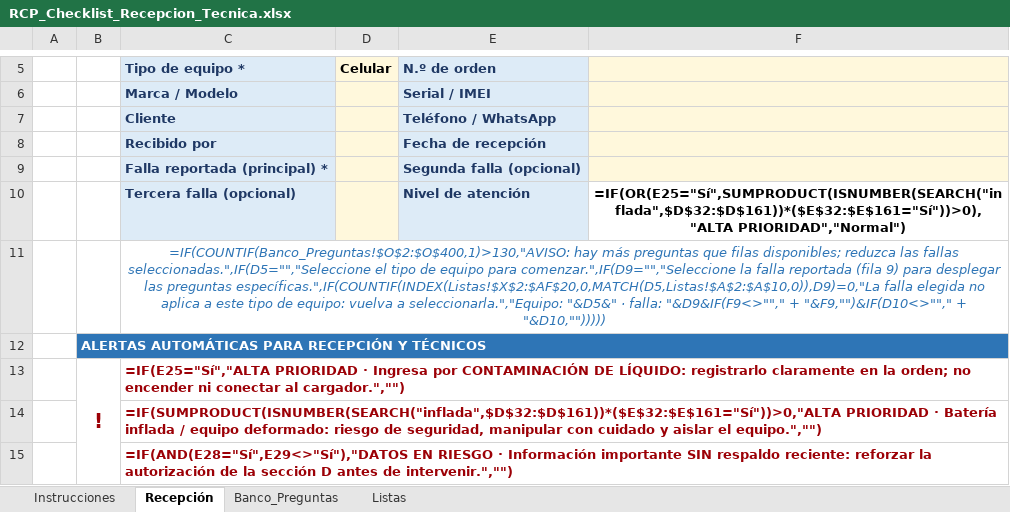
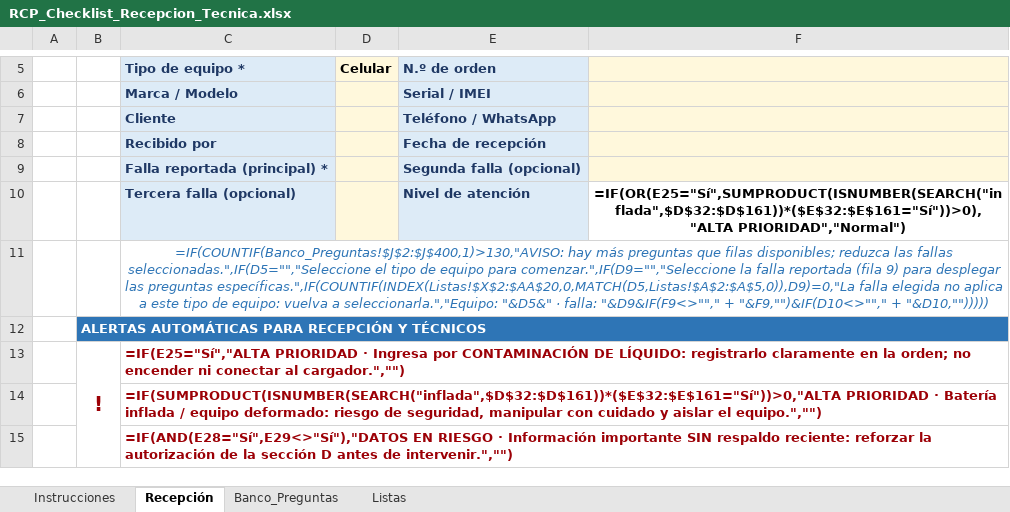
Before and after one commit to rcpprueba2024-eng/nexus-erp, an Excel workbook: RCP_Checklist_Recepcion_Tecnica.xlsx, sheet Recepción, drawn as a sheet; only a part is shown, gaps mark what is left out; values as stored, in another font and other column widths than the file's, no borders; formulas without a stored value are shown as written; conditional formats not drawn; the diff names each change by its address in the sheet, - before the commit and + after, or states it on an @@ line.

```diff
--- a/RCP_Checklist_Recepcion_Tecnica.xlsx (sheet Recepción)
+++ b/RCP_Checklist_Recepcion_Tecnica.xlsx (sheet Recepción)
-C11 (Tipo de equipo *): =IF(COUNTIF(Banco_Preguntas!$O$2:$O$400,1)>130,"AVISO: hay más preguntas que filas disponibles; reduzca las fallas seleccionadas.",IF(D5="","Seleccione el tipo de equipo para comenzar.",IF(D9="","Seleccione la falla reportada (fila 9) para desplegar las preguntas específicas.",IF(COUNTIF(INDEX(Listas!$X$2:$AF$20,0,MATCH(D5,Listas!$A$2:$A$10,0)),D9)=0,"La falla elegida…
+C11 (Tipo de equipo *): =IF(COUNTIF(Banco_Preguntas!$J$2:$J$400,1)>130,"AVISO: hay más preguntas que filas disponibles; reduzca las fallas seleccionadas.",IF(D5="","Seleccione el tipo de equipo para comenzar.",IF(D9="","Seleccione la falla reportada (fila 9) para desplegar las preguntas específicas.",IF(COUNTIF(INDEX(Listas!$X$2:$AA$20,0,MATCH(D5,Listas!$A$2:$A$5,0)),D9)=0,"La falla elegida…
```
Also changed, not shown: sheet Banco_Preguntas, sheet Listas, sheet Instrucciones, hidden cells.
